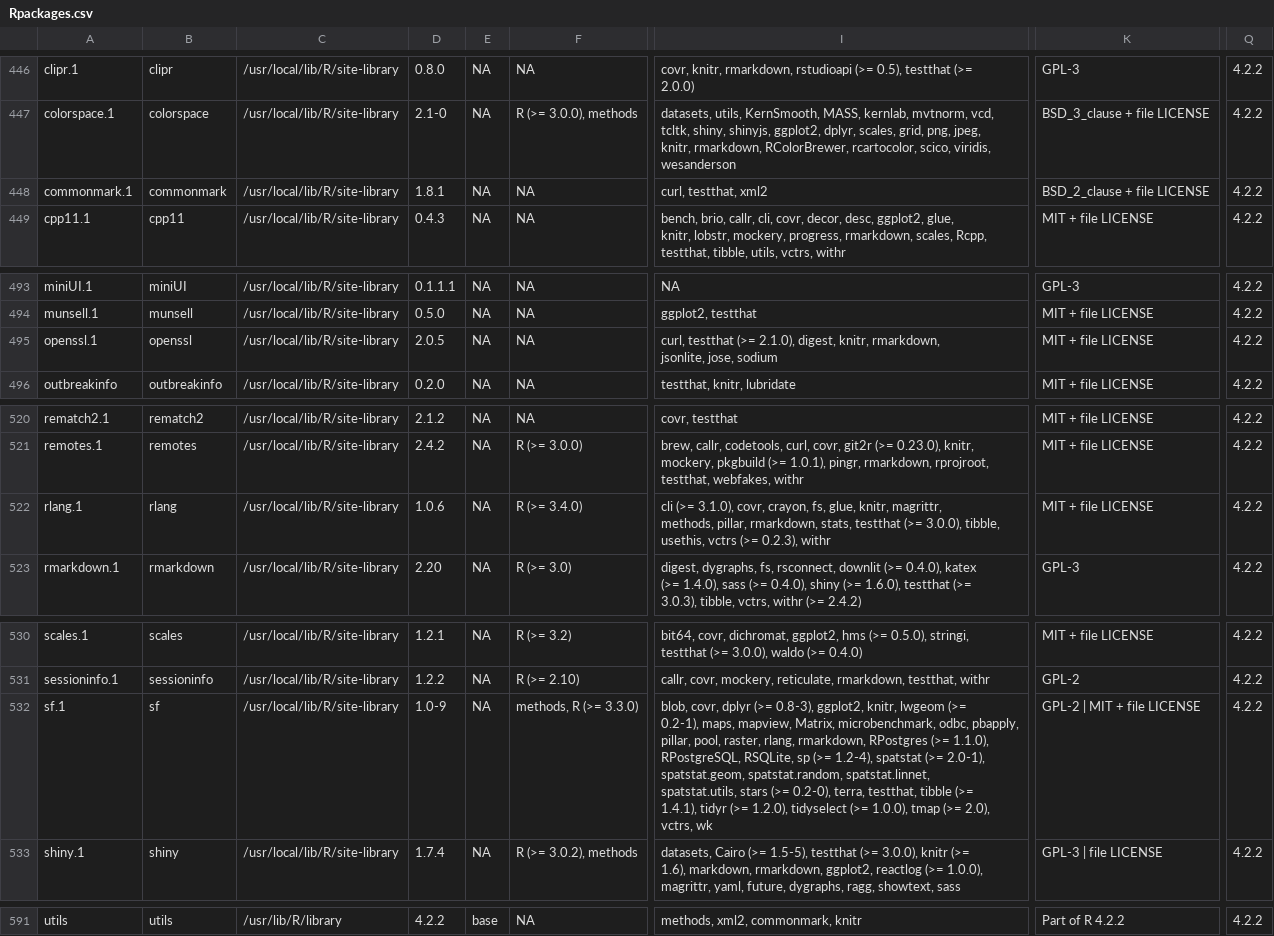
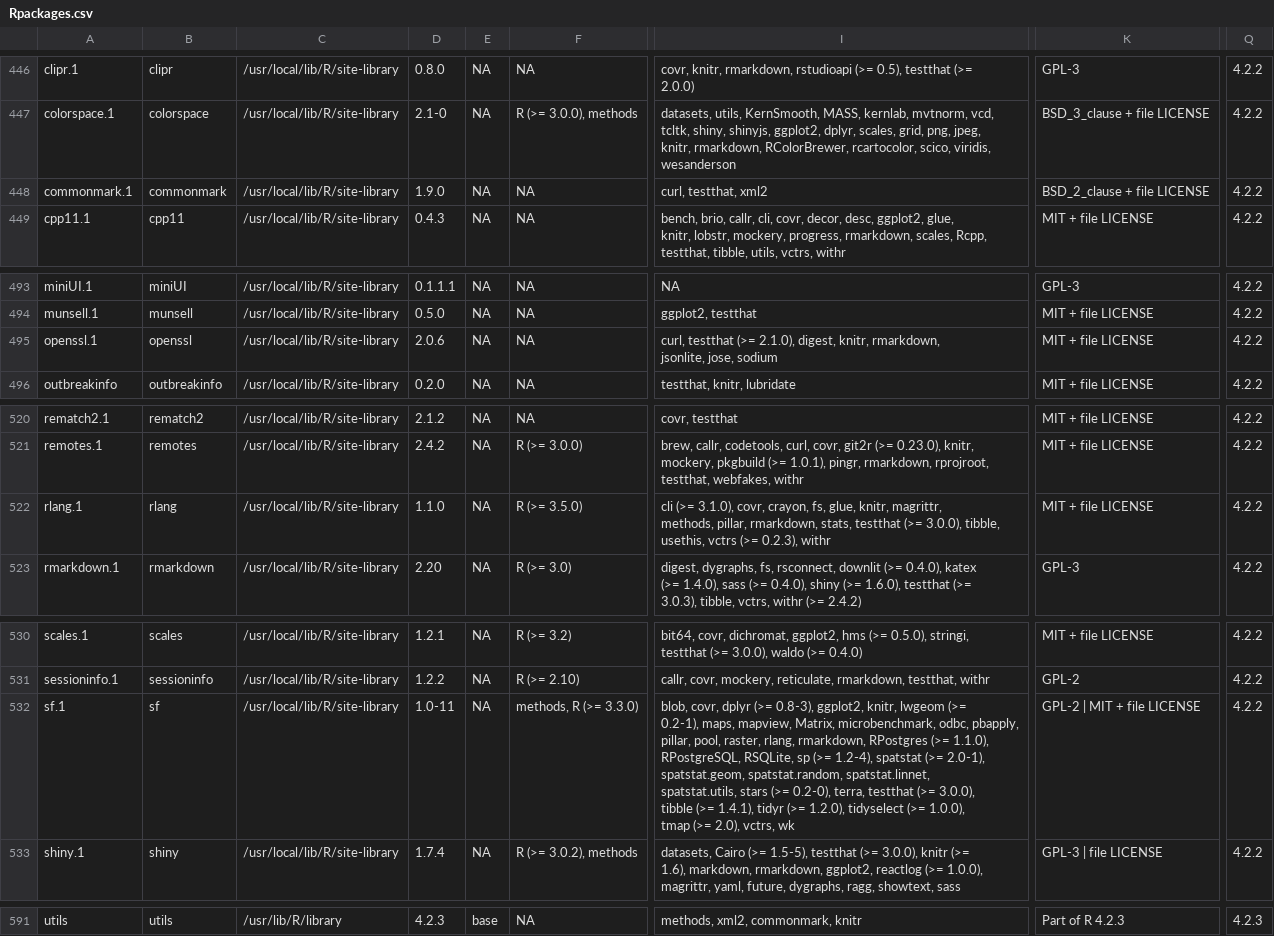
Before and after one commit to Song921012/myenv, a CSV file: Rpackages.csv, drawn as a sheet; only a part is shown, gaps mark what is left out; ↵ is a line break in a cell; the diff covers the shown part only; the diff names each change by its address in the sheet, - before the commit and + after, or states it on an @@ line.

```diff
--- a/Rpackages.csv
+++ b/Rpackages.csv
-D448: 1.8.1
+D448: 1.9.0
-D495: 2.0.5
+D495: 2.0.6
-D522: 1.0.6
+D522: 1.1.0
-F522: R (>= 3.4.0)
+F522: R (>= 3.5.0)
-D532: 1.0-9
+D532: 1.0-11
-I532: …0.2-0), terra, testthat, tibble (>=…
+I532: …0.2-0), terra, testthat (>= 3.0.0), ↵ tibble (>=…
-D591: 4.2.2
+D591: 4.2.3
-K591: Part of R 4.2.2
+K591: Part of R 4.2.3
-Q591: 4.2.2
+Q591: 4.2.3
```
Also changed, not shown: 61 edited cells elsewhere in this file, 3 other files.
